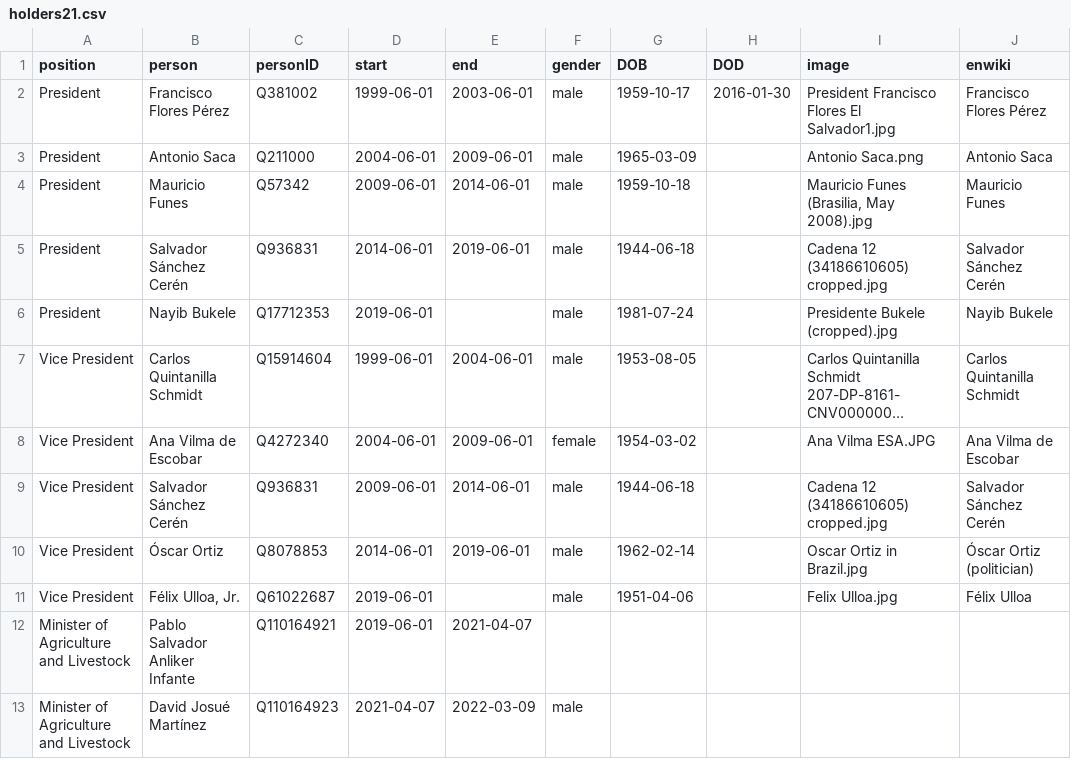
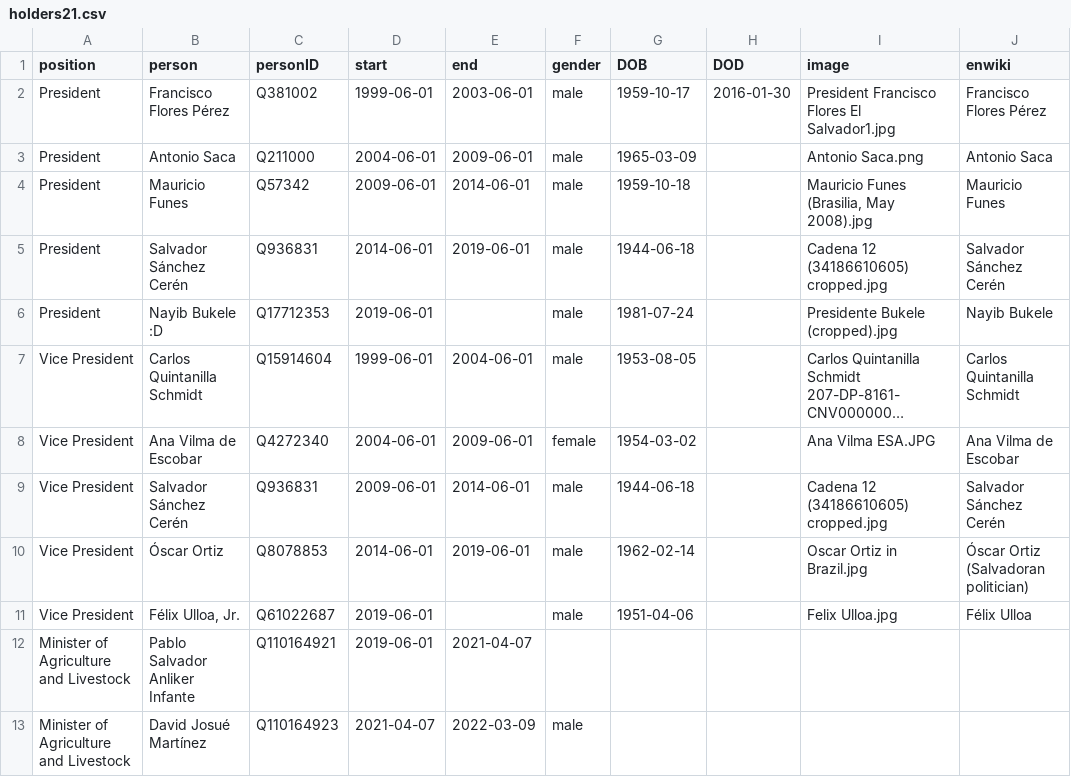
Before and after one commit to every-politician-scrapers/el-salvador-ministers, a CSV file: html/holders21.csv, drawn as a sheet; only a part is shown; long unchanged cells end in …; the diff names each change by its address in the sheet, - before the commit and + after, or states it on an @@ line.

```diff
--- a/html/holders21.csv
+++ b/html/holders21.csv
-B6 (person): Nayib Bukele
+B6 (person): Nayib Bukele :D
-J10 (enwiki): Óscar Ortiz (politician)
+J10 (enwiki): Óscar Ortiz (Salvadoran politician)
```
Also changed, not shown: html/current.csv, 1 other file.
